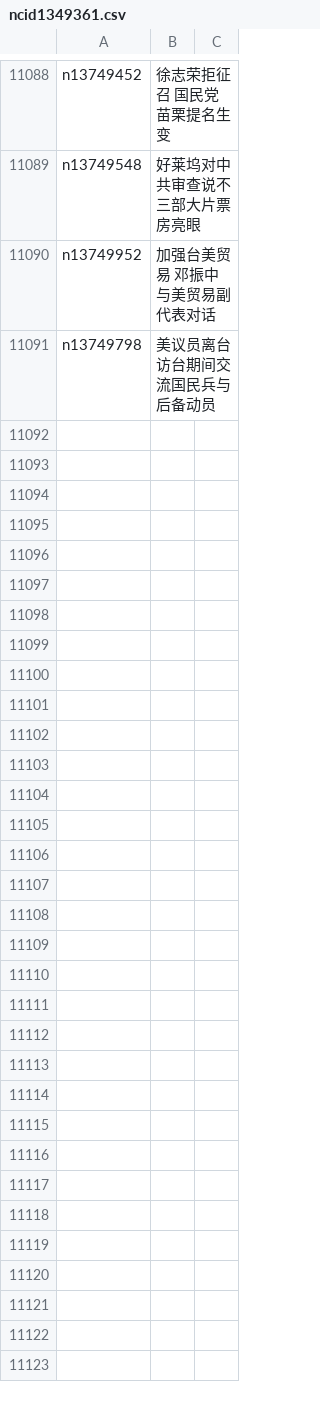
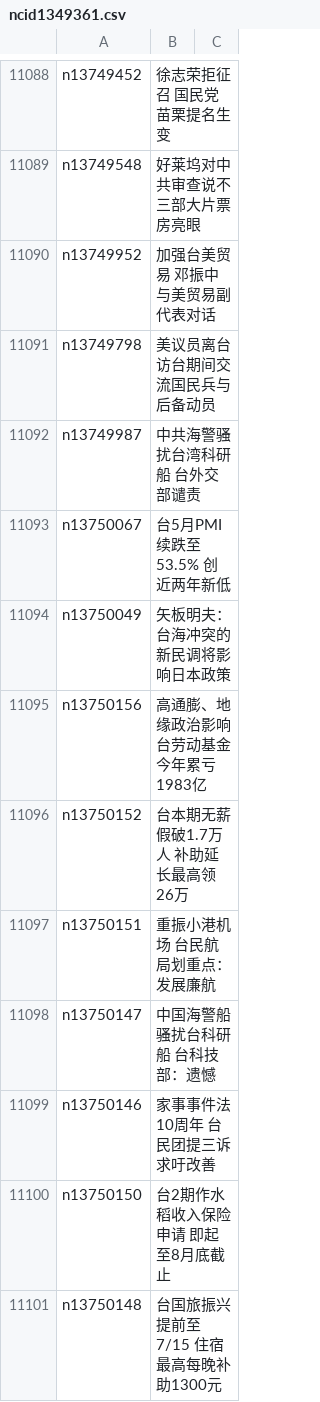
Before and after one commit to easy2view/epoch-news, a CSV file: indexes/ncid1349361.csv, drawn as a sheet; only a part is shown, gaps mark what is left out.

```diff
--- a/indexes/ncid1349361.csv
+++ b/indexes/ncid1349361.csv
@@ -11091 +11091,11 @@ n13749952,加强台美贸易 邓振中与美贸易副代表对话
 n13749798,美议员离台 访台期间交流国民兵与后备动员
+n13749987,中共海警骚扰台湾科研船 台外交部谴责
+n13750067,台5月PMI续跌至53.5% 创近两年新低
+n13750049,矢板明夫：台海冲突的新民调将影响日本政策
+n13750156,高通膨、地缘政治影响 台劳动基金今年累亏1983亿
+n13750152,台本期无薪假破1.7万人 补助延长最高领26万
+n13750151,重振小港机场 台民航局划重点：发展廉航
+n13750147,中国海警船骚扰台科研船 台科技部：遗憾
+n13750146,家事事件法10周年 台民团提三诉求吁改善
+n13750150,台2期作水稻收入保险申请 即起至8月底截止
+n13750148,台国旅振兴提前至7/15 住宿最高每晚补助1300元
```
Also changed, not shown: indexes/ncid1078158.csv, indexes/ncid1078159.csv, 49 other files.
